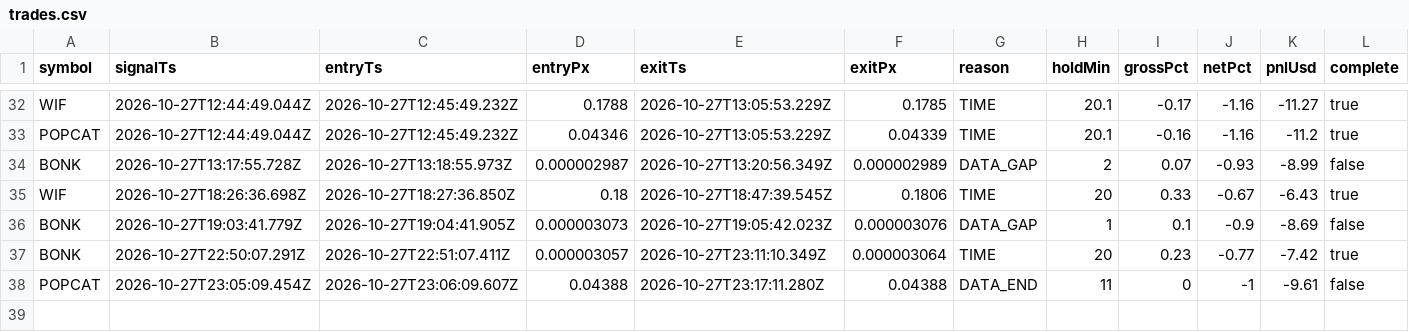
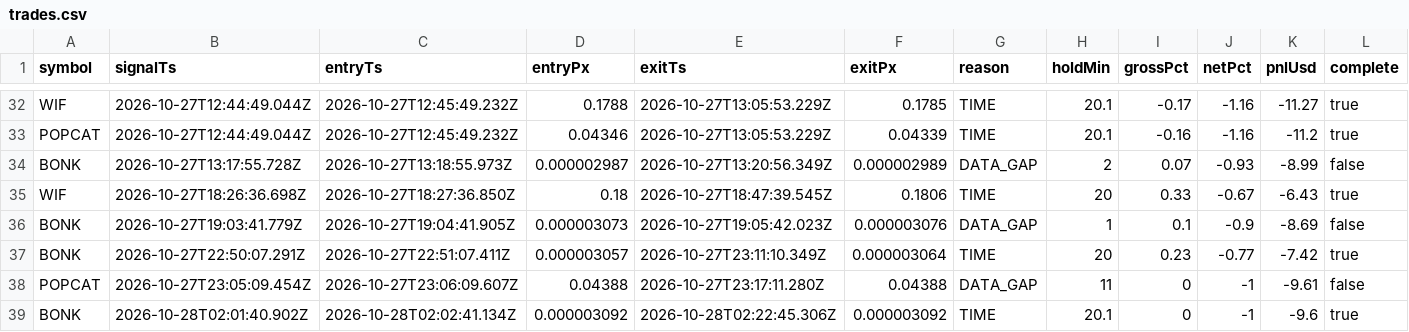
Before and after one commit to jyofst/jyofst.github.io, a CSV file: sim/trades.csv, drawn as a sheet; only a part is shown, gaps mark what is left out.

```diff
--- a/sim/trades.csv
+++ b/sim/trades.csv
@@ -37,2 +37,3 @@ BONK,2026-10-27T19:03:41.779Z,2026-10-27T19:04:41.905Z,0.000003073,2026-10-27T19
 BONK,2026-10-27T22:50:07.291Z,2026-10-27T22:51:07.411Z,0.000003057,2026-10-27T23:11:10.349Z,0.000003064,TIME,20,0.23,-0.77,-7.42,true
-POPCAT,2026-10-27T23:05:09.454Z,2026-10-27T23:06:09.607Z,0.04388,2026-10-27T23:17:11.280Z,0.04388,DATA_END,11,0,-1,-9.61,false
+POPCAT,2026-10-27T23:05:09.454Z,2026-10-27T23:06:09.607Z,0.04388,2026-10-27T23:17:11.280Z,0.04388,DATA_GAP,11,0,-1,-9.61,false
+BONK,2026-10-28T02:01:40.902Z,2026-10-28T02:02:41.134Z,0.000003092,2026-10-28T02:22:45.306Z,0.000003092,TIME,20.1,0,-1,-9.6,true
```
Also changed, not shown: 4 other files.
